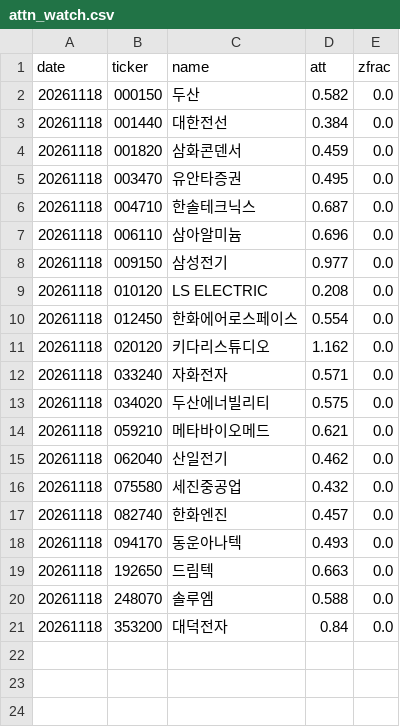
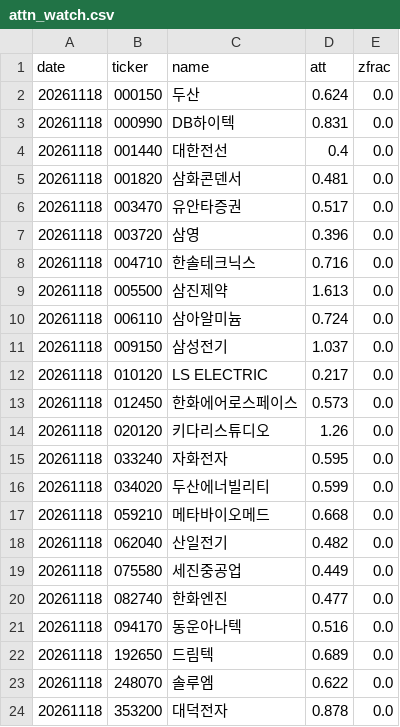
Before and after one commit to bamhobak/kospi-volume, a CSV file: data/attn_watch.csv, drawn as a sheet.

Commit message:
data: 2026-11-19

```diff
--- a/data/attn_watch.csv
+++ b/data/attn_watch.csv
@@ -1,21 +1,24 @@
 date,ticker,name,att,zfrac
-20261118,000150,두산,0.582,0.0
-20261118,001440,대한전선,0.384,0.0
-20261118,001820,삼화콘덴서,0.459,0.0
-20261118,003470,유안타증권,0.495,0.0
-20261118,004710,한솔테크닉스,0.687,0.0
-20261118,006110,삼아알미늄,0.696,0.0
-20261118,009150,삼성전기,0.977,0.0
-20261118,010120,LS ELECTRIC,0.208,0.0
-20261118,012450,한화에어로스페이스,0.554,0.0
-20261118,020120,키다리스튜디오,1.162,0.0
-20261118,033240,자화전자,0.571,0.0
-20261118,034020,두산에너빌리티,0.575,0.0
-20261118,059210,메타바이오메드,0.621,0.0
-20261118,062040,산일전기,0.462,0.0
-20261118,075580,세진중공업,0.432,0.0
-20261118,082740,한화엔진,0.457,0.0
-20261118,094170,동운아나텍,0.493,0.0
-20261118,192650,드림텍,0.663,0.0
-20261118,248070,솔루엠,0.588,0.0
-20261118,353200,대덕전자,0.84,0.0
+20261118,000150,두산,0.624,0.0
+20261118,000990,DB하이텍,0.831,0.0
+20261118,001440,대한전선,0.4,0.0
+20261118,001820,삼화콘덴서,0.481,0.0
+20261118,003470,유안타증권,0.517,0.0
+20261118,003720,삼영,0.396,0.0
+20261118,004710,한솔테크닉스,0.716,0.0
+20261118,005500,삼진제약,1.613,0.0
+20261118,006110,삼아알미늄,0.724,0.0
+20261118,009150,삼성전기,1.037,0.0
+20261118,010120,LS ELECTRIC,0.217,0.0
+20261118,012450,한화에어로스페이스,0.573,0.0
+20261118,020120,키다리스튜디오,1.26,0.0
+20261118,033240,자화전자,0.595,0.0
+20261118,034020,두산에너빌리티,0.599,0.0
+20261118,059210,메타바이오메드,0.668,0.0
+20261118,062040,산일전기,0.482,0.0
+20261118,075580,세진중공업,0.449,0.0
+20261118,082740,한화엔진,0.477,0.0
+20261118,094170,동운아나텍,0.516,0.0
+20261118,192650,드림텍,0.689,0.0
+20261118,248070,솔루엠,0.622,0.0
+20261118,353200,대덕전자,0.878,0.0
```
Also changed, not shown: 1 other file.
